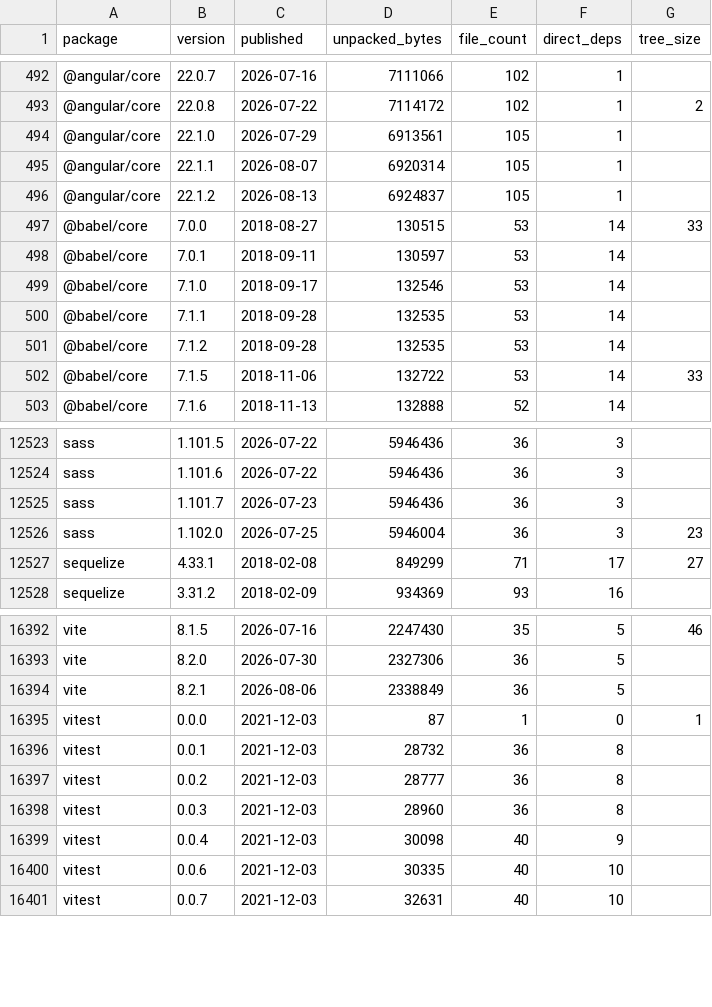
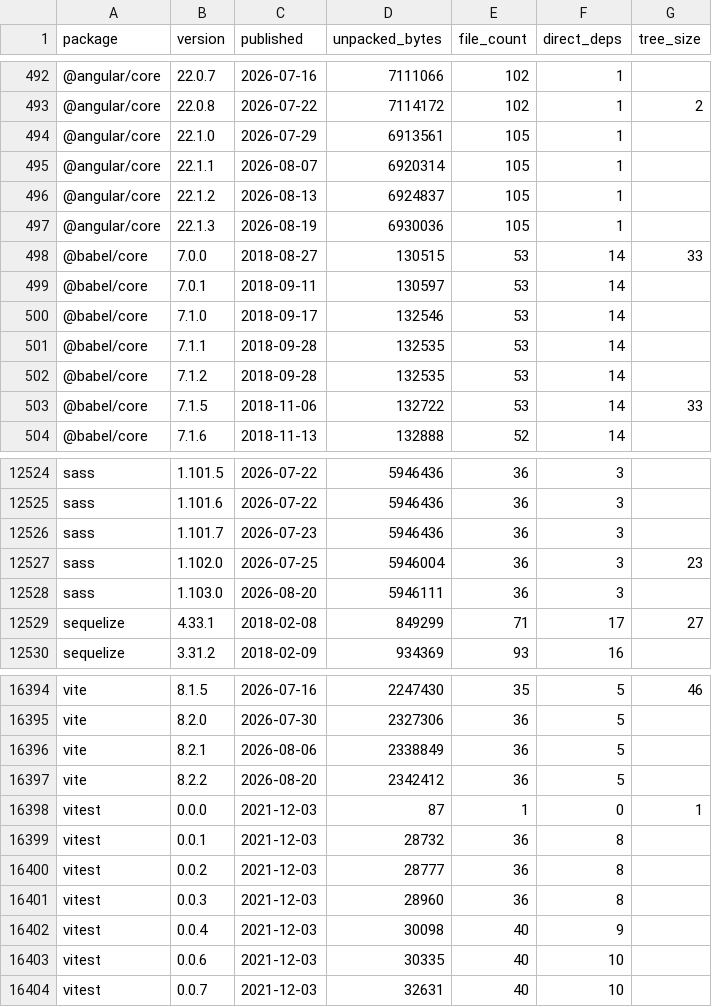
Before and after one commit to shwetankg07/great-consolidation, a CSV file: data/releases.csv, drawn as a sheet; only a part is shown, gaps mark what is left out; the diff names each change by its address in the sheet, - before the commit and + after, or states it on an @@ line.

Commit message:
2026-08-20: 83 packages, 3 new releases

```diff
--- a/data/releases.csv
+++ b/data/releases.csv
+row 497: @angular/core | 22.1.3 | 2026-08-19 | 6930036 | 105 | 1
+row 12528: sass | 1.103.0 | 2026-08-20 | 5946111 | 36 | 3
+row 16397: vite | 8.2.2 | 2026-08-20 | 2342412 | 36 | 5
```
Also changed, not shown: data/daily.csv, 1 other file.
